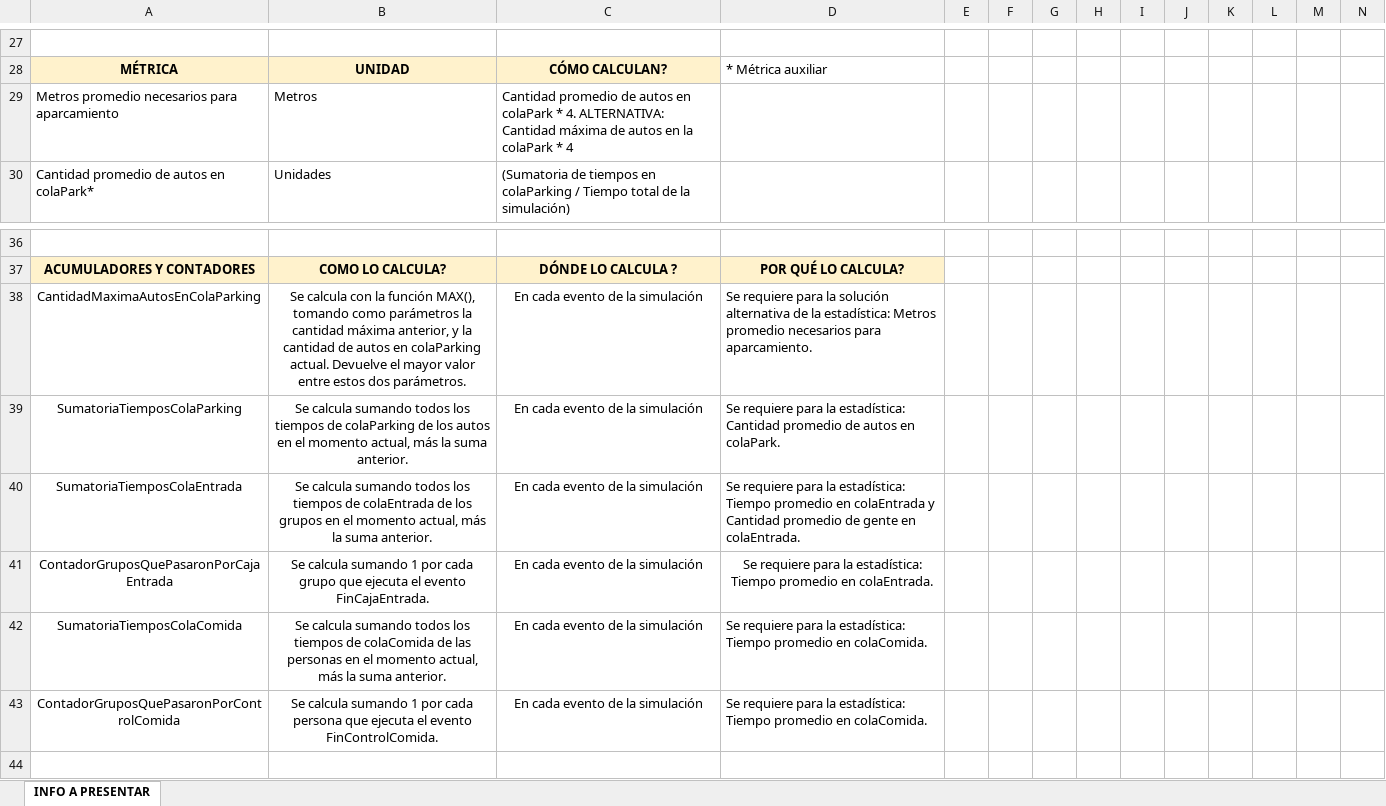
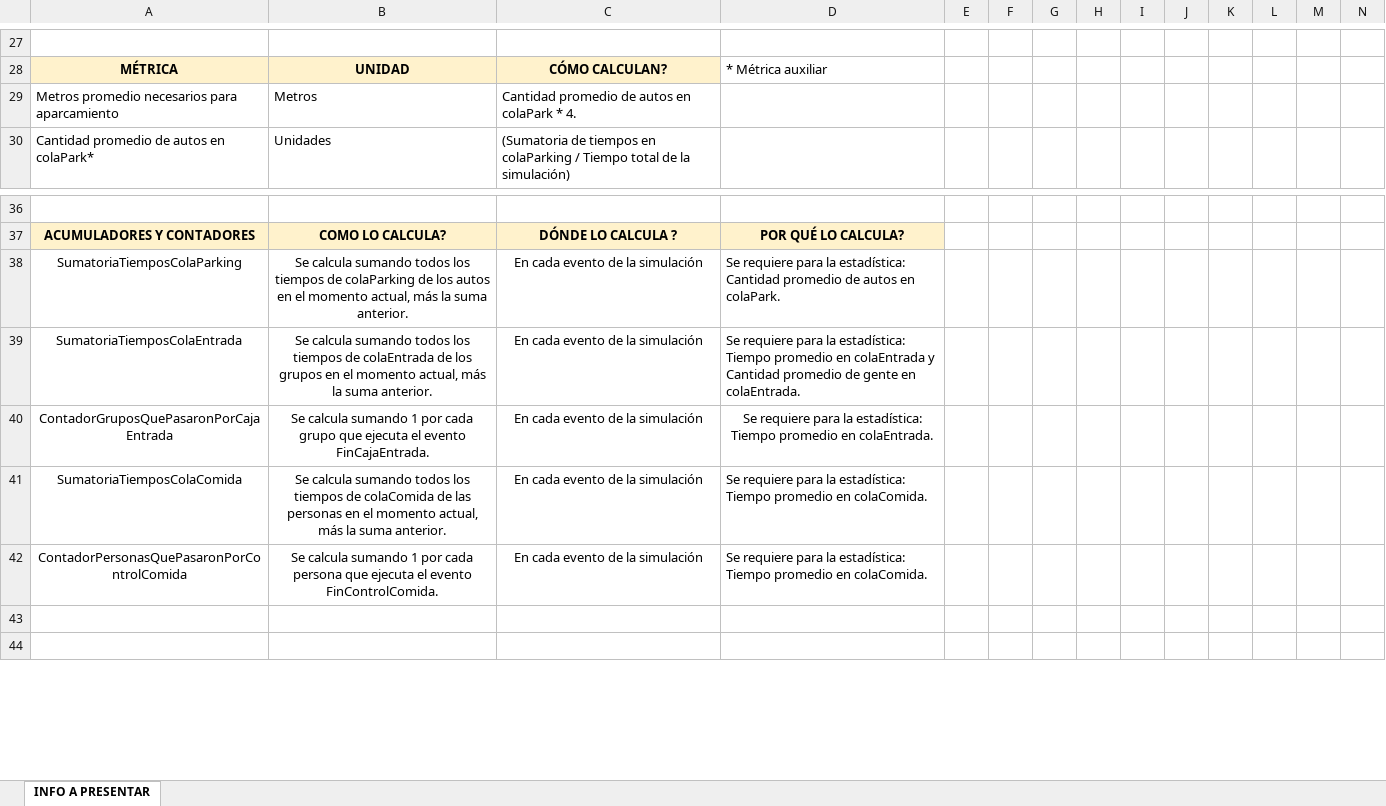
Before and after one commit to nicodominguezvlk/TP4-Simulacion, an Excel workbook: Planteo y simulación manual.xlsx, sheet INFO A PRESENTAR, drawn as a sheet; only a part is shown, gaps mark what is left out; the shorter side is filled out with more unchanged rows; values as stored, in another font and other column widths than the file's, no borders; removed rows and columns are numbered as before the commit, all else as after; rows hold the shown columns only; the diff names each change by its address in the sheet, - before the commit and + after, or states it on an @@ line.

```diff
--- a/Planteo y simulación manual.xlsx (sheet INFO A PRESENTAR)
+++ b/Planteo y simulación manual.xlsx (sheet INFO A PRESENTAR)
-C29: …* 4. ALTERNATIVA: Cantidad máxima de autos en la colaPark * 4
+C29: …* 4.
-row 38: CantidadMaximaAutosEnColaParking | Se calcula con la función MAX(), tomando como parámetros la cantidad máxima anterior, y la cantidad de autos en colaParking actual. Devuelve el mayor valor entre estos dos parámetros. | En cada evento de la simulación | Se requiere para la solución alternativa de la estadística: Metros promedio necesarios para aparcamiento.
-A42: ContadorGruposQuePasaronPorControlComida
+A42: ContadorPersonasQuePasaronPorControlComida
```
Also changed, not shown: 13 other files.
